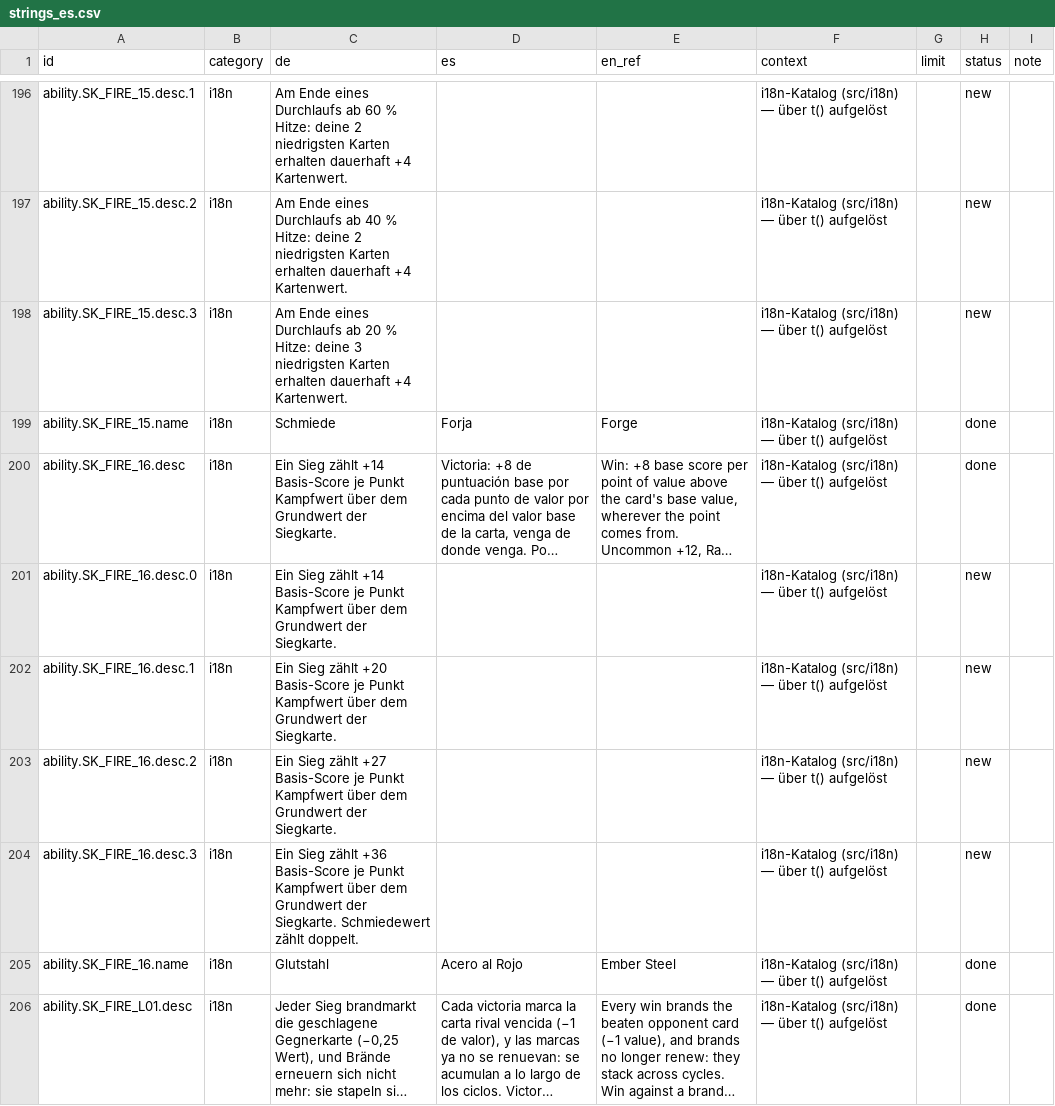
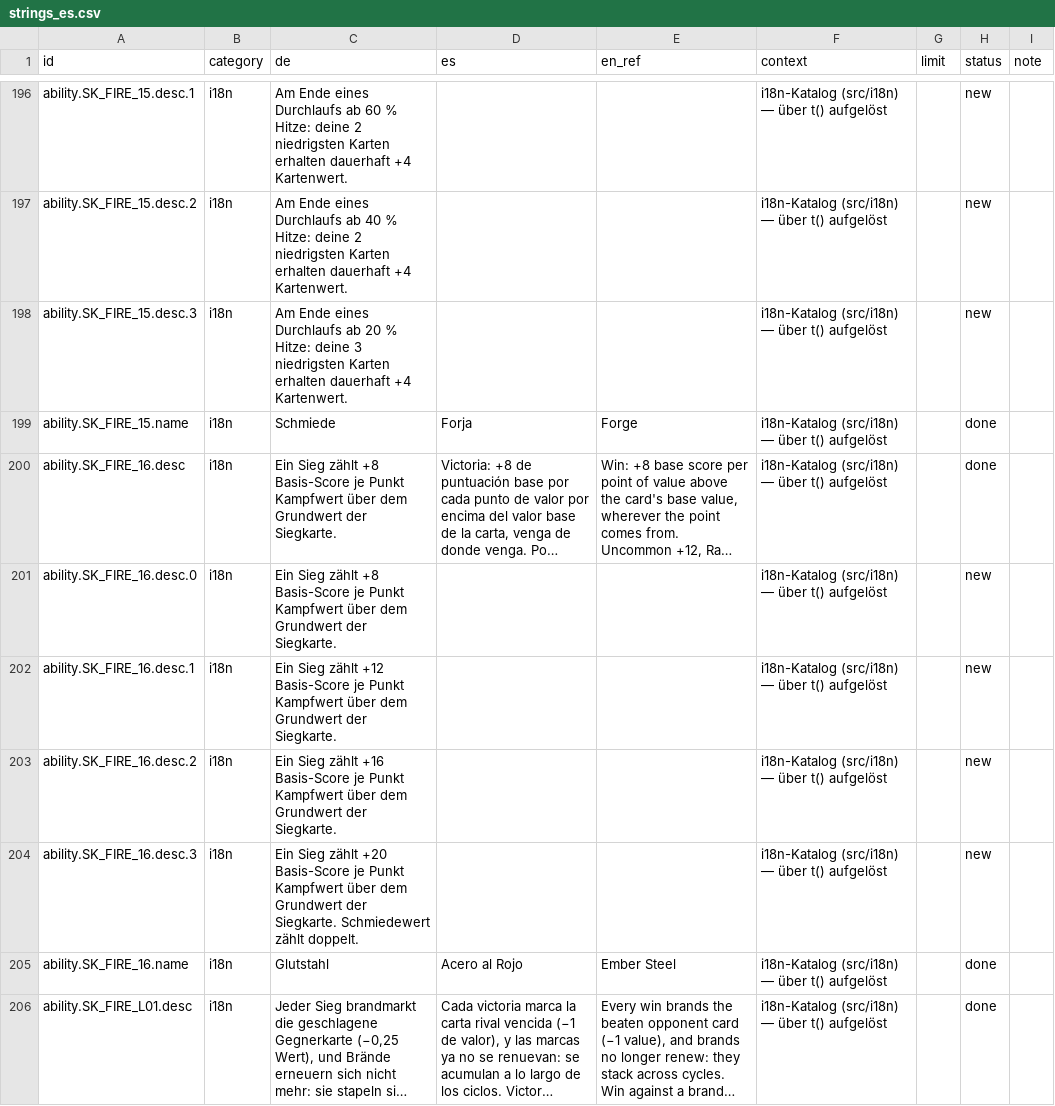
Before and after one commit to GitGudMonkeh/autostich, a CSV file: docs/localization/strings_es.csv, drawn as a sheet; only a part is shown, gaps mark what is left out; long unchanged cells end in …; the diff names each change by its address in the sheet, - before the commit and + after, or states it on an @@ line.

```diff
--- a/docs/localization/strings_es.csv
+++ b/docs/localization/strings_es.csv
-C200:C201 (de): …Sieg zählt +14 Basis-Score je…
+C200:C201 (de): …Sieg zählt +8 Basis-Score je…
-C202 (de): …Sieg zählt +20 Basis-Score je…
+C202 (de): …Sieg zählt +12 Basis-Score je…
-C203 (de): …Sieg zählt +27 Basis-Score je…
+C203 (de): …Sieg zählt +16 Basis-Score je…
-C204 (de): …Sieg zählt +36 Basis-Score je…
+C204 (de): …Sieg zählt +20 Basis-Score je…
```
Also changed, not shown: docs/localization/strings_de_pixi_2026-08-15.csv, docs/localization/strings_zh-Hans.csv, 2 other files.
